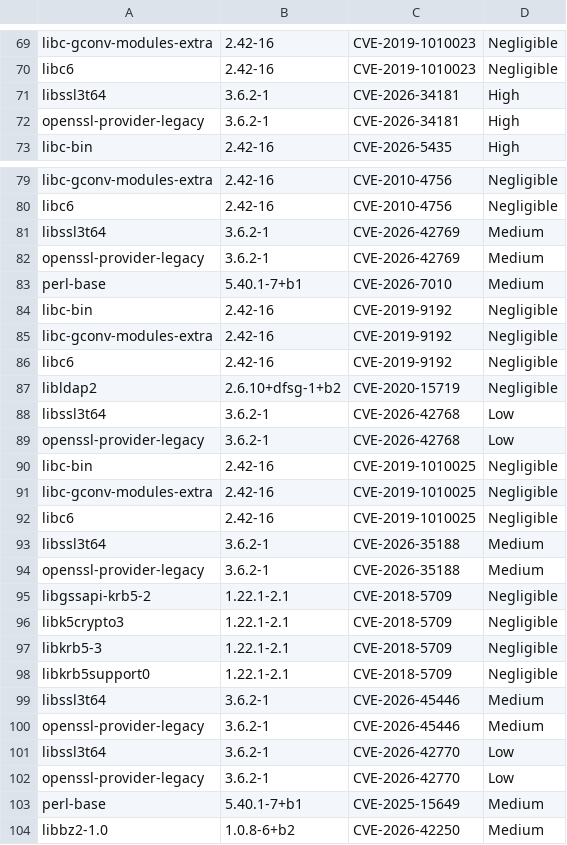
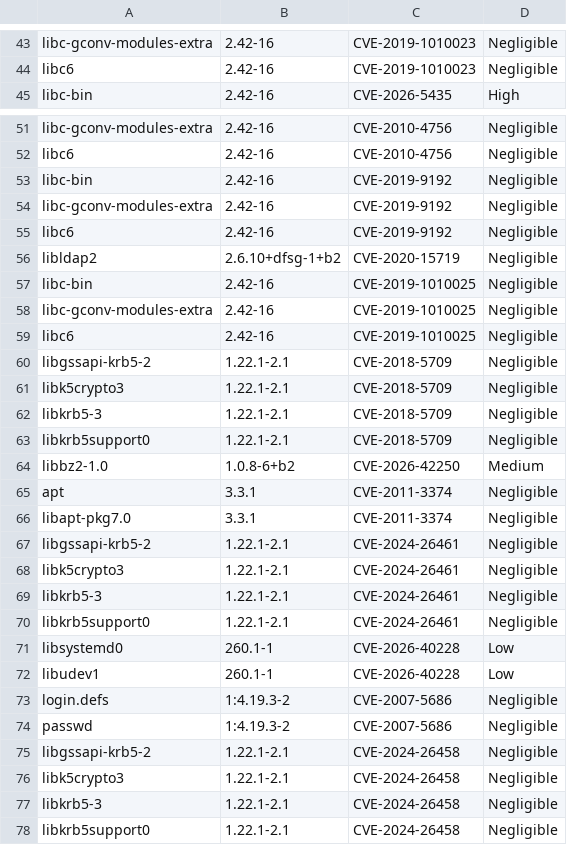
Before and after one commit to AnchorLayer/docker-baseimage-debian, a CSV file: vuln-reports-Forky/grype-report-Forky.csv, drawn as a sheet; only a part is shown, gaps mark what is left out; the shorter side is filled out with more unchanged rows; the diff covers the shown part only; the diff names each change by its address in the sheet, - before the commit and + after, or states it on an @@ line.

```diff
--- a/vuln-reports-Forky/grype-report-Forky.csv
+++ b/vuln-reports-Forky/grype-report-Forky.csv
-row 71: libssl3t64 | 3.6.2-1 | CVE-2026-34181 | High
-row 72: openssl-provider-legacy | 3.6.2-1 | CVE-2026-34181 | High
-row 81: libssl3t64 | 3.6.2-1 | CVE-2026-42769 | Medium
-row 82: openssl-provider-legacy | 3.6.2-1 | CVE-2026-42769 | Medium
-row 83: perl-base | 5.40.1-7+b1 | CVE-2026-7010 | Medium
-row 88: libssl3t64 | 3.6.2-1 | CVE-2026-42768 | Low
-row 89: openssl-provider-legacy | 3.6.2-1 | CVE-2026-42768 | Low
-row 93: libssl3t64 | 3.6.2-1 | CVE-2026-35188 | Medium
-row 94: openssl-provider-legacy | 3.6.2-1 | CVE-2026-35188 | Medium
-row 99: libssl3t64 | 3.6.2-1 | CVE-2026-45446 | Medium
-row 100: openssl-provider-legacy | 3.6.2-1 | CVE-2026-45446 | Medium
-row 101: libssl3t64 | 3.6.2-1 | CVE-2026-42770 | Low
-row 102: openssl-provider-legacy | 3.6.2-1 | CVE-2026-42770 | Low
-row 103: perl-base | 5.40.1-7+b1 | CVE-2025-15649 | Medium
```
Also changed, not shown: 26 removed rows and 9 edited cells elsewhere in this file, 6 other files.
